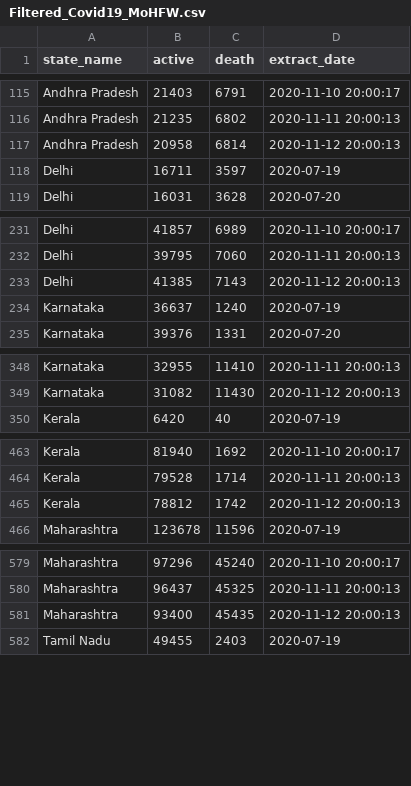
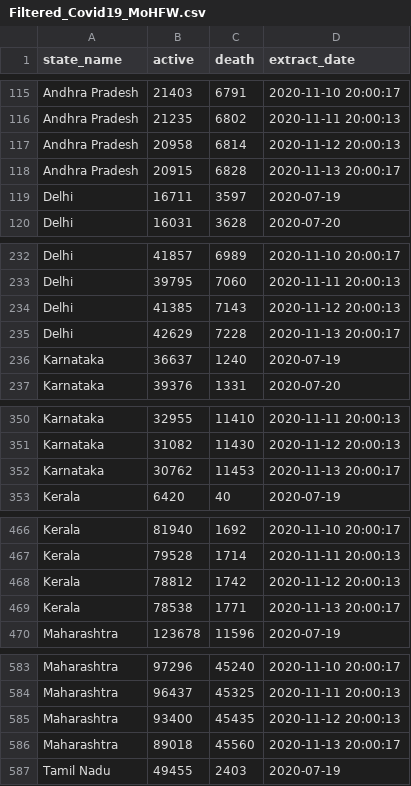
Before and after one commit to robinparriath/RPiWebsite, a CSV file: Datasets/Filtered_Covid19_MoHFW.csv, drawn as a sheet; only a part is shown, gaps mark what is left out; the diff covers the shown part only.

```diff
--- a/Datasets/Filtered_Covid19_MoHFW.csv
+++ b/Datasets/Filtered_Covid19_MoHFW.csv
@@ -117,2 +117,3 @@ Andhra Pradesh,21235,6802,2020-11-11 20:00:13
 Andhra Pradesh,20958,6814,2020-11-12 20:00:13
+Andhra Pradesh,20915,6828,2020-11-13 20:00:17
 Delhi,16711,3597,2020-07-19
@@ -233,2 +234,3 @@ Delhi,39795,7060,2020-11-11 20:00:13
 Delhi,41385,7143,2020-11-12 20:00:13
+Delhi,42629,7228,2020-11-13 20:00:17
 Karnataka,36637,1240,2020-07-19
@@ -349,2 +351,3 @@ Karnataka,32955,11410,2020-11-11 20:00:13
 Karnataka,31082,11430,2020-11-12 20:00:13
+Karnataka,30762,11453,2020-11-13 20:00:17
 Kerala,6420,40,2020-07-19
@@ -465,2 +468,3 @@ Kerala,79528,1714,2020-11-11 20:00:13
 Kerala,78812,1742,2020-11-12 20:00:13
+Kerala,78538,1771,2020-11-13 20:00:17
 Maharashtra,123678,11596,2020-07-19
@@ -581,2 +585,3 @@ Maharashtra,96437,45325,2020-11-11 20:00:13
 Maharashtra,93400,45435,2020-11-12 20:00:13
+Maharashtra,89018,45560,2020-11-13 20:00:17
 Tamil Nadu,49455,2403,2020-07-19
```
Also changed, not shown: 4 added rows elsewhere in this file, Datasets/Final_Covid19_MoHFW.csv, 3 other files.
